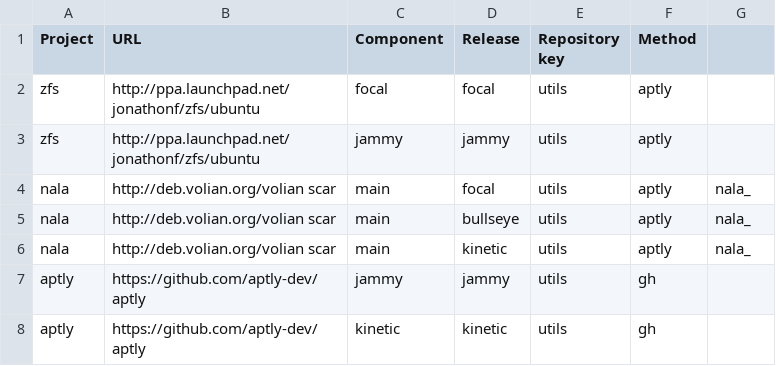
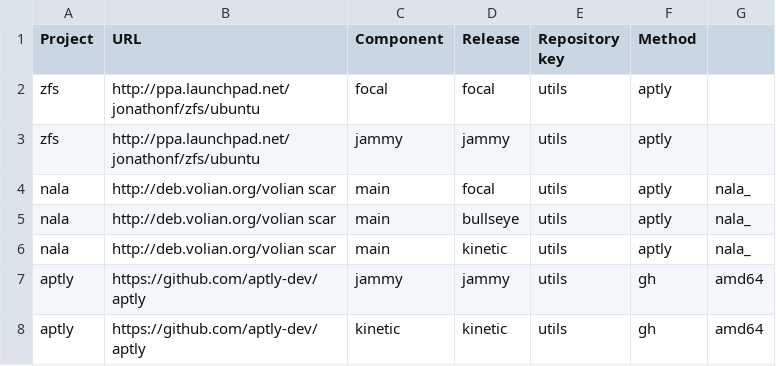
Before and after one commit to armbian/repository, a CSV file: projects.csv, drawn as a sheet.

Commit message:
Bugfix

```diff
--- a/projects.csv
+++ b/projects.csv
@@ -6,3 +6,3 @@ nala,http://deb.volian.org/volian scar,main,bullseye,utils,aptly,nala_
 nala,http://deb.volian.org/volian scar,main,kinetic,utils,aptly,nala_
-aptly,https://github.com/aptly-dev/aptly,jammy,jammy,utils,gh,
-aptly,https://github.com/aptly-dev/aptly,kinetic,kinetic,utils,gh,
+aptly,https://github.com/aptly-dev/aptly,jammy,jammy,utils,gh,amd64
+aptly,https://github.com/aptly-dev/aptly,kinetic,kinetic,utils,gh,amd64
```
